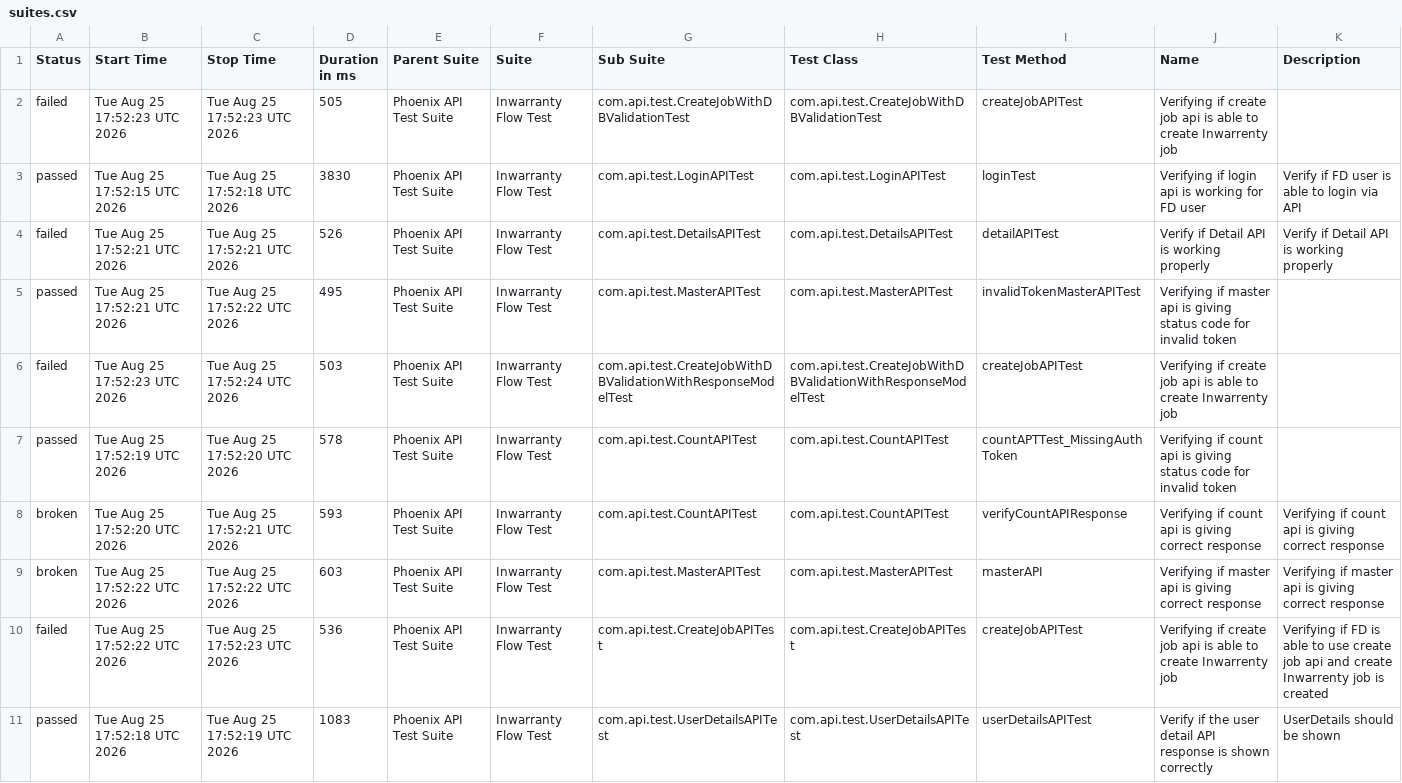
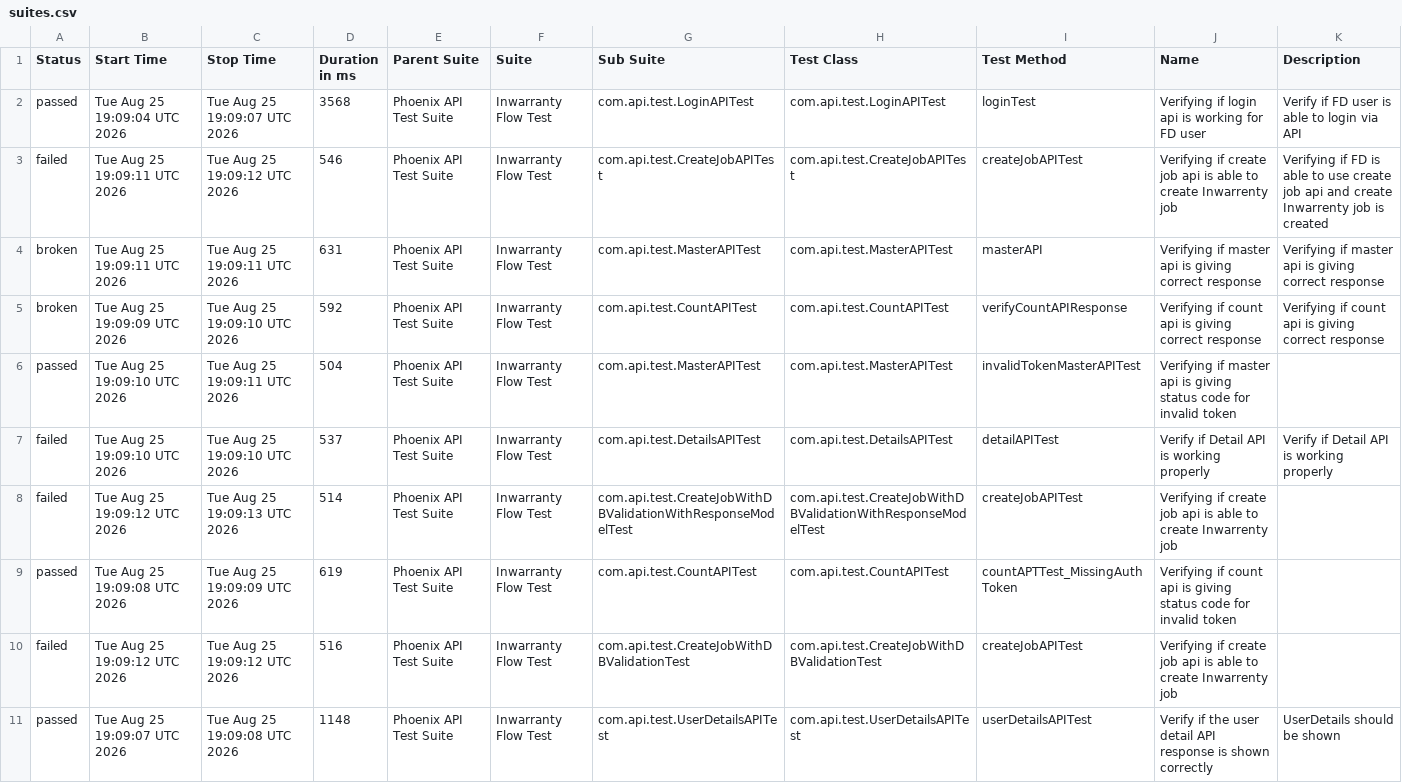
Before and after one commit to manasi7830/PhoneixTestAutomationFramework, a CSV file: data/suites.csv, drawn as a sheet; removed rows and columns are numbered as before the commit, all else as after; the diff names each change by its address in the sheet, - before the commit and + after, or states it on an @@ line.

```diff
--- a/data/suites.csv
+++ b/data/suites.csv
-row 2: failed | Tue Aug 25 17:52:23 UTC 2026 | Tue Aug 25 17:52:23 UTC 2026 | 505 | Phoenix API Test Suite | Inwarranty Flow Test | com.api.test.CreateJobWithDBValidationTest | com.api.test.CreateJobWithDBValidationTest | createJobAPITest | Verifying if create job api is able to create Inwarrenty job
-B2 (Start Time): Tue Aug 25 17:52:15 UTC 2026
+B2 (Start Time): Tue Aug 25 19:09:04 UTC 2026
-C2 (Stop Time): Tue Aug 25 17:52:18 UTC 2026
+C2 (Stop Time): Tue Aug 25 19:09:07 UTC 2026
-D2 (Duration in ms): 3830
+D2 (Duration in ms): 3568
-B3 (Start Time): Tue Aug 25 17:52:21 UTC 2026
+B3 (Start Time): Tue Aug 25 19:09:11 UTC 2026
-C3 (Stop Time): Tue Aug 25 17:52:21 UTC 2026
+C3 (Stop Time): Tue Aug 25 19:09:12 UTC 2026
-D3 (Duration in ms): 526
+D3 (Duration in ms): 546
-G3 (Sub Suite): com.api.test.DetailsAPITest
+G3 (Sub Suite): com.api.test.CreateJobAPITest
-H3 (Test Class): com.api.test.DetailsAPITest
+H3 (Test Class): com.api.test.CreateJobAPITest
-I3 (Test Method): detailAPITest
+I3 (Test Method): createJobAPITest
-J3 (Name): Verify if Detail API is working properly
+J3 (Name): Verifying if create job api is able to create Inwarrenty job
-K3 (Description): Verify if Detail API is working properly
+K3 (Description): Verifying if FD is able to use create job api and create Inwarrenty job is created
+row 4: broken | Tue Aug 25 19:09:11 UTC 2026 | Tue Aug 25 19:09:11 UTC 2026 | 631 | Phoenix API Test Suite | Inwarranty Flow Test | com.api.test.MasterAPITest | com.api.test.MasterAPITest | masterAPI | Verifying if master api is giving correct response | Verifying if master api is giving correct response
+row 5: broken | Tue Aug 25 19:09:09 UTC 2026 | Tue Aug 25 19:09:10 UTC 2026 | 592 | Phoenix API Test Suite | Inwarranty Flow Test | com.api.test.CountAPITest | com.api.test.CountAPITest | verifyCountAPIResponse | Verifying if count api is giving correct response | Verifying if count api is giving correct response
-B6 (Start Time): Tue Aug 25 17:52:21 UTC 2026
+B6 (Start Time): Tue Aug 25 19:09:10 UTC 2026
-C6 (Stop Time): Tue Aug 25 17:52:22 UTC 2026
+C6 (Stop Time): Tue Aug 25 19:09:11 UTC 2026
-D6 (Duration in ms): 495
+D6 (Duration in ms): 504
+row 7: failed | Tue Aug 25 19:09:10 UTC 2026 | Tue Aug 25 19:09:10 UTC 2026 | 537 | Phoenix API Test Suite | Inwarranty Flow Test | com.api.test.DetailsAPITest | com.api.test.DetailsAPITest | detailAPITest | Verify if Detail API is working properly | Verify if Detail API is working properly
-B8 (Start Time): Tue Aug 25 17:52:23 UTC 2026
+B8 (Start Time): Tue Aug 25 19:09:12 UTC 2026
-C8 (Stop Time): Tue Aug 25 17:52:24 UTC 2026
+C8 (Stop Time): Tue Aug 25 19:09:13 UTC 2026
-D8 (Duration in ms): 503
+D8 (Duration in ms): 514
-B9 (Start Time): Tue Aug 25 17:52:19 UTC 2026
+B9 (Start Time): Tue Aug 25 19:09:08 UTC 2026
-C9 (Stop Time): Tue Aug 25 17:52:20 UTC 2026
+C9 (Stop Time): Tue Aug 25 19:09:09 UTC 2026
-D9 (Duration in ms): 578
+D9 (Duration in ms): 619
-row 8: broken | Tue Aug 25 17:52:20 UTC 2026 | Tue Aug 25 17:52:21 UTC 2026 | 593 | Phoenix API Test Suite | Inwarranty Flow Test | com.api.test.CountAPITest | com.api.test.CountAPITest | verifyCountAPIResponse | Verifying if count api is giving correct response | Verifying if count api is giving correct response
-row 9: broken | Tue Aug 25 17:52:22 UTC 2026 | Tue Aug 25 17:52:22 UTC 2026 | 603 | Phoenix API Test Suite | Inwarranty Flow Test | com.api.test.MasterAPITest | com.api.test.MasterAPITest | masterAPI | Verifying if master api is giving correct response | Verifying if master api is giving correct response
-B10 (Start Time): Tue Aug 25 17:52:22 UTC 2026
+B10 (Start Time): Tue Aug 25 19:09:12 UTC 2026
-C10 (Stop Time): Tue Aug 25 17:52:23 UTC 2026
+C10 (Stop Time): Tue Aug 25 19:09:12 UTC 2026
-D10 (Duration in ms): 536
+D10 (Duration in ms): 516
-G10 (Sub Suite): com.api.test.CreateJobAPITest
+G10 (Sub Suite): com.api.test.CreateJobWithDBValidationTest
-H10 (Test Class): com.api.test.CreateJobAPITest
+H10 (Test Class): com.api.test.CreateJobWithDBValidationTest
-K10 (Description): Verifying if FD is able to use create job api and create Inwarrenty job is created
+K10 (Description): (empty)
-B11 (Start Time): Tue Aug 25 17:52:18 UTC 2026
+B11 (Start Time): Tue Aug 25 19:09:07 UTC 2026
-C11 (Stop Time): Tue Aug 25 17:52:19 UTC 2026
+C11 (Stop Time): Tue Aug 25 19:09:08 UTC 2026
-D11 (Duration in ms): 1083
+D11 (Duration in ms): 1148
```
Also changed, not shown: data/behaviors.csv, 57 other files.
